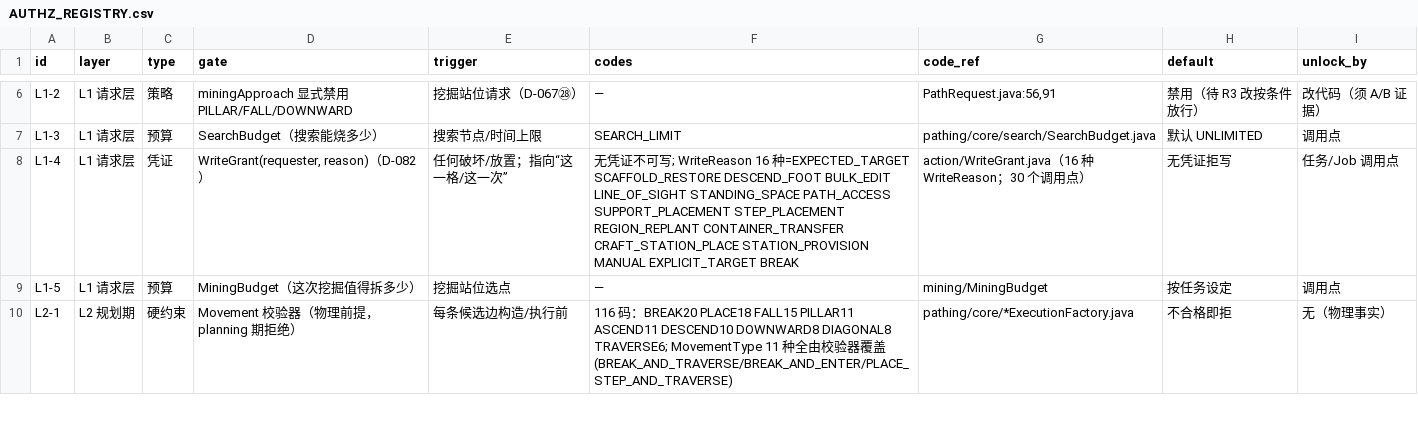
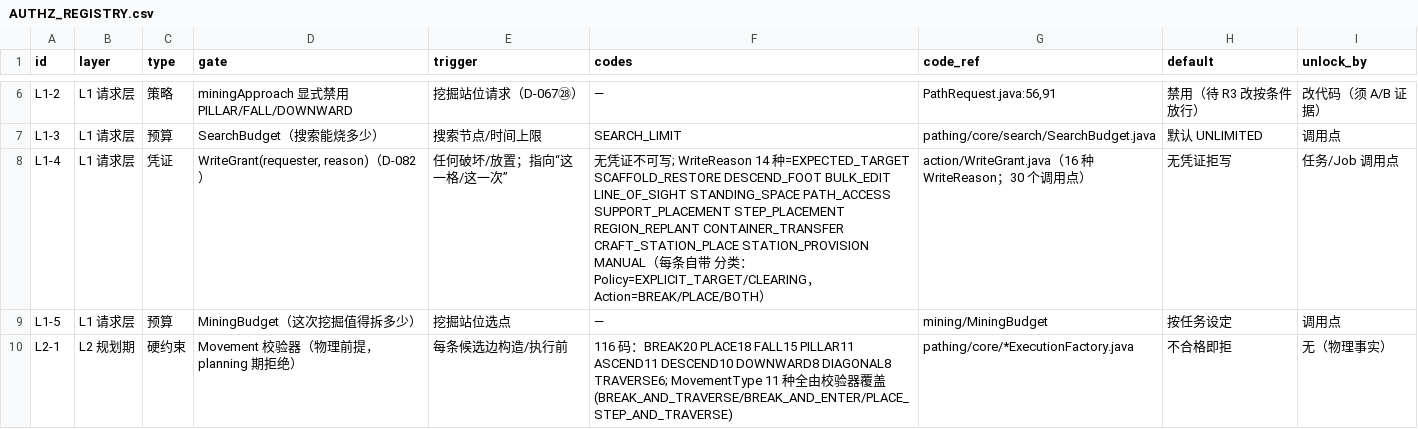
Before and after one commit to dddgn486/Alice-mcbot, a CSV file: docs/authz/AUTHZ_REGISTRY.csv, drawn as a sheet; only a part is shown, gaps mark what is left out.

Commit message:
fix(authz): WriteReason 实为 14 种（此前 16 是误计嵌套枚举）—— 由 check-authz-registry.sh 抓到；CSV/HANDOVER 修正，并记录 WriteReason 自带 Policy+Action 分类

```diff
--- a/docs/authz/AUTHZ_REGISTRY.csv
+++ b/docs/authz/AUTHZ_REGISTRY.csv
@@ -7,3 +7,3 @@ L1-2,L1 请求层,策略,miningApproach 显式禁用 PILLAR/FALL/DOWNWARD,挖掘
 L1-3,L1 请求层,预算,SearchBudget（搜索能烧多少）,搜索节点/时间上限,SEARCH_LIMIT,pathing/core/search/SearchBudget.java,默认 UNLIMITED,调用点
-L1-4,L1 请求层,凭证,"WriteGrant(requester, reason)（D-082）",任何破坏/放置；指向“这一格/这一次”,无凭证不可写; WriteReason 16 种=EXPECTED_TARGET SCAFFOLD_RESTORE DESCEND_FOOT BULK_EDIT LINE_OF_SIGHT STANDING_SPACE PATH_ACCESS SUPPORT_PLACEMENT STEP_PLACEMENT REGION_REPLANT CONTAINER_TRANSFER CRAFT_STATION_PLACE STATION_PROVISION MANUAL EXPLICIT_TARGET BREAK,action/WriteGrant.java（16 种 WriteReason；30 个调用点）,无凭证拒写,任务/Job 调用点
+L1-4,L1 请求层,凭证,"WriteGrant(requester, reason)（D-082）",任何破坏/放置；指向“这一格/这一次”,无凭证不可写; WriteReason 14 种=EXPECTED_TARGET SCAFFOLD_RESTORE DESCEND_FOOT BULK_EDIT LINE_OF_SIGHT STANDING_SPACE PATH_ACCESS SUPPORT_PLACEMENT STEP_PLACEMENT REGION_REPLANT CONTAINER_TRANSFER CRAFT_STATION_PLACE STATION_PROVISION MANUAL（每条自带 分类：Policy=EXPLICIT_TARGET/CLEARING，Action=BREAK/PLACE/BOTH）,action/WriteGrant.java（16 种 WriteReason；30 个调用点）,无凭证拒写,任务/Job 调用点
 L1-5,L1 请求层,预算,MiningBudget（这次挖掘值得拆多少）,挖掘站位选点,—,mining/MiningBudget,按任务设定,调用点
```
Also changed, not shown: 4 other files.
